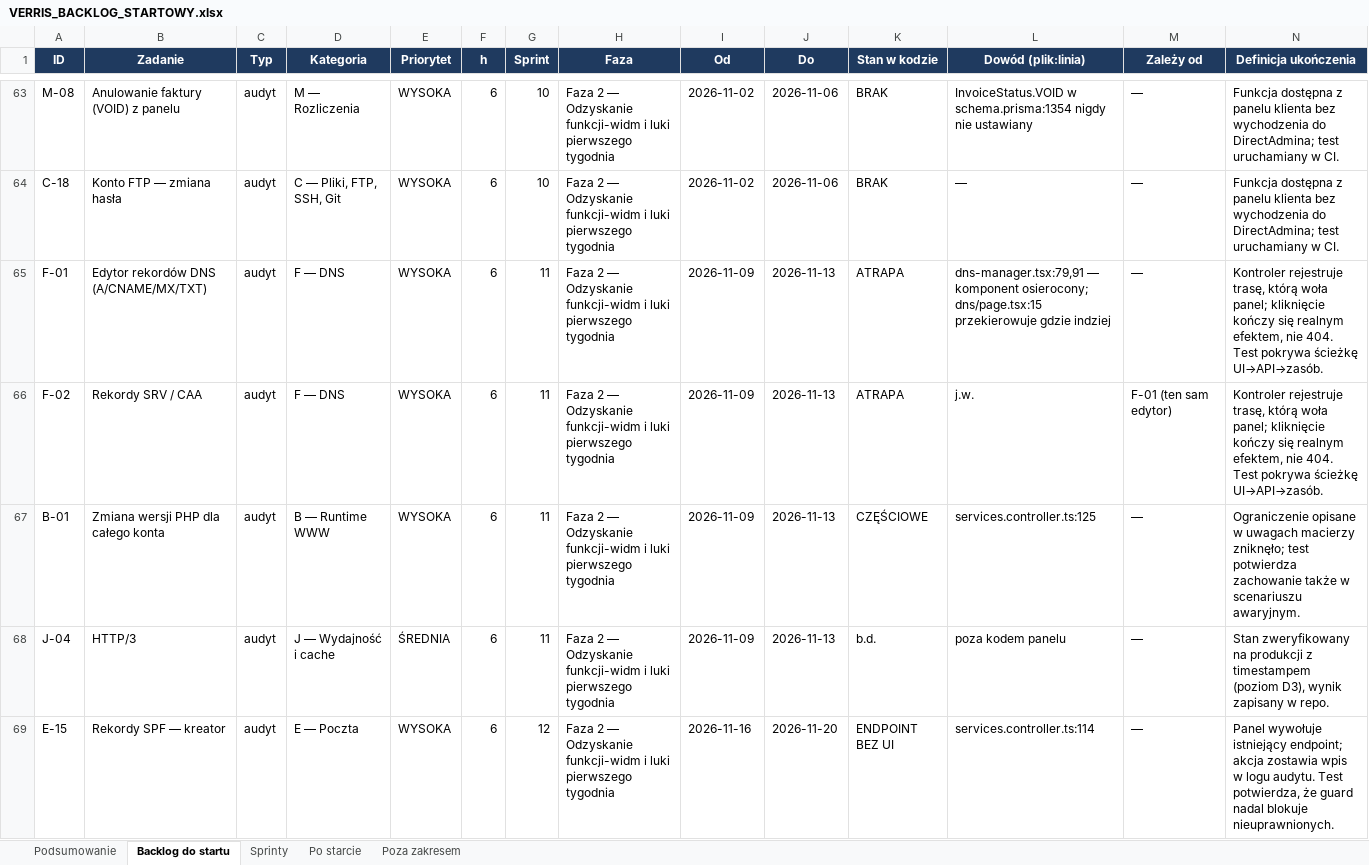
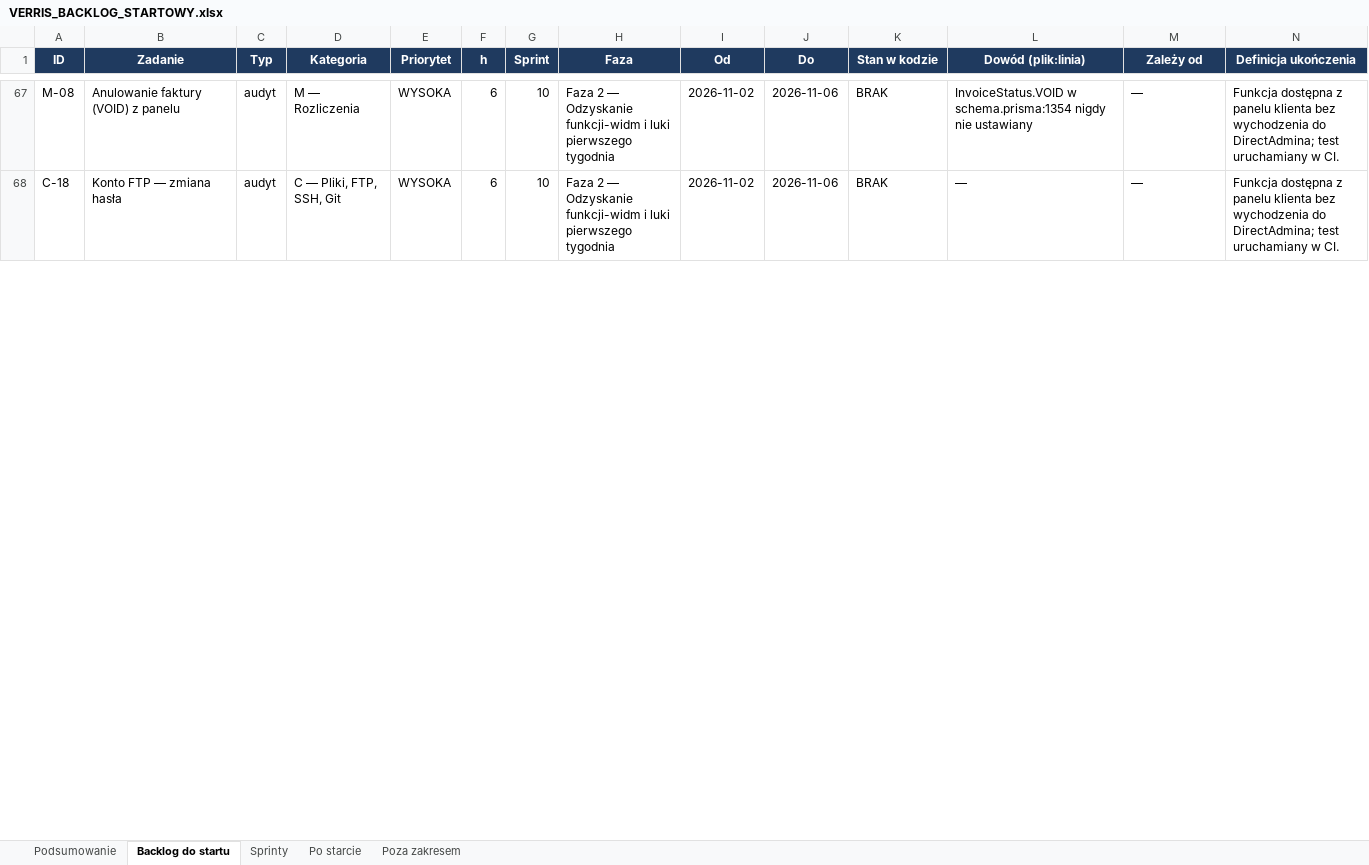
Before and after one commit to dominik-hvln/verris, an Excel workbook: plan-startowy-2026-08/VERRIS_BACKLOG_STARTOWY.xlsx, sheet Backlog do startu, drawn as a sheet; only a part is shown, gaps mark what is left out; values as stored, in another font and other column widths than the file's, no borders; conditional formats not drawn; removed rows and columns are numbered as before the commit, all else as after; rows hold the shown columns only; the diff covers the shown part only; the diff names each change by its address in the sheet, - before the commit and + after, or states it on an @@ line.

```diff
--- a/plan-startowy-2026-08/VERRIS_BACKLOG_STARTOWY.xlsx (sheet Backlog do startu)
+++ b/plan-startowy-2026-08/VERRIS_BACKLOG_STARTOWY.xlsx (sheet Backlog do startu)
-row 65: F-01 | Edytor rekordów DNS (A/CNAME/MX/TXT) | audyt | F — DNS | WYSOKA | 6 | 11 | Faza 2 — Odzyskanie funkcji-widm i luki pierwszego tygodnia | 2026-11-09 | 2026-11-13 | ATRAPA | dns-manager.tsx:79,91 — komponent osierocony; dns/page.tsx:15 przekierowuje gdzie indziej | — | Kontroler rejestruje trasę, którą woła panel; kliknięcie kończy się realnym efektem, nie 404. Test pokrywa ścieżkę UI→API→zasób.
-row 66: F-02 | Rekordy SRV / CAA | audyt | F — DNS | WYSOKA | 6 | 11 | Faza 2 — Odzyskanie funkcji-widm i luki pierwszego tygodnia | 2026-11-09 | 2026-11-13 | ATRAPA | j.w. | F-01 (ten sam edytor) | Kontroler rejestruje trasę, którą woła panel; kliknięcie kończy się realnym efektem, nie 404. Test pokrywa ścieżkę UI→API→zasób.
-row 67: B-01 | Zmiana wersji PHP dla całego konta | audyt | B — Runtime WWW | WYSOKA | 6 | 11 | Faza 2 — Odzyskanie funkcji-widm i luki pierwszego tygodnia | 2026-11-09 | 2026-11-13 | CZĘŚCIOWE | services.controller.ts:125 | — | Ograniczenie opisane w uwagach macierzy zniknęło; test potwierdza zachowanie także w scenariuszu awaryjnym.
-row 68: J-04 | HTTP/3 | audyt | J — Wydajność i cache | ŚREDNIA | 6 | 11 | Faza 2 — Odzyskanie funkcji-widm i luki pierwszego tygodnia | 2026-11-09 | 2026-11-13 | b.d. | poza kodem panelu | — | Stan zweryfikowany na produkcji z timestampem (poziom D3), wynik zapisany w repo.
-row 69: E-15 | Rekordy SPF — kreator | audyt | E — Poczta | WYSOKA | 6 | 12 | Faza 2 — Odzyskanie funkcji-widm i luki pierwszego tygodnia | 2026-11-16 | 2026-11-20 | ENDPOINT BEZ UI | services.controller.ts:114 | — | Panel wywołuje istniejący endpoint; akcja zostawia wpis w logu audytu. Test potwierdza, że guard nadal blokuje nieuprawnionych.
```
Also changed, not shown: 21 added rows, 17 removed rows and 106 edited cells elsewhere in this sheet, sheet Sprinty, sheet Podsumowanie, audyt-parytetu-2026-08/VERRIS_PARYTET_FUNKCJI_2026-08.xlsx, 4 other files.
